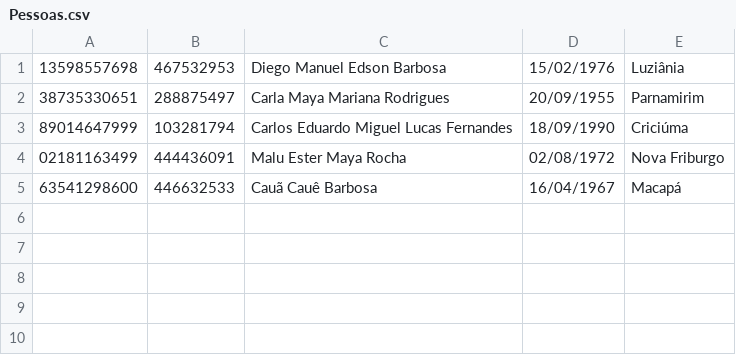
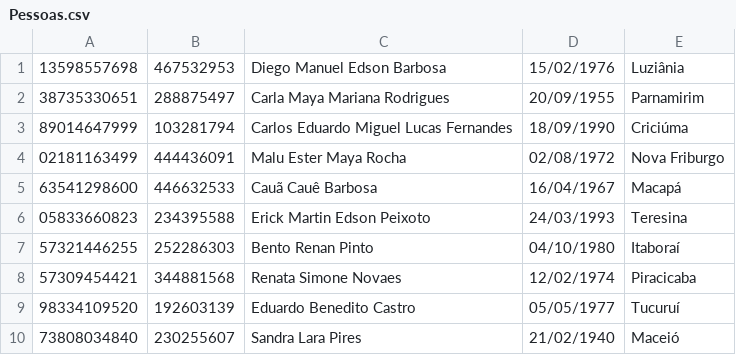
Before and after one commit to rafaelclaycon/CadastroPessoasAVL, a CSV file: CadastroPessoasAVL/Recursos/Pessoas.csv, drawn as a sheet.

```diff
--- a/CadastroPessoasAVL/Recursos/Pessoas.csv
+++ b/CadastroPessoasAVL/Recursos/Pessoas.csv
@@ -5 +5,6 @@
 63541298600;446632533;Cauã Cauê Barbosa;16/04/1967;Macapá
+05833660823;234395588;Erick Martin Edson Peixoto;24/03/1993;Teresina
+57321446255;252286303;Bento Renan Pinto;04/10/1980;Itaboraí
+57309454421;344881568;Renata Simone Novaes;12/02/1974;Piracicaba
+98334109520;192603139;Eduardo Benedito Castro;05/05/1977;Tucuruí
+73808034840;230255607;Sandra Lara Pires;21/02/1940;Maceió
```
Also changed, not shown: 10 other files.
